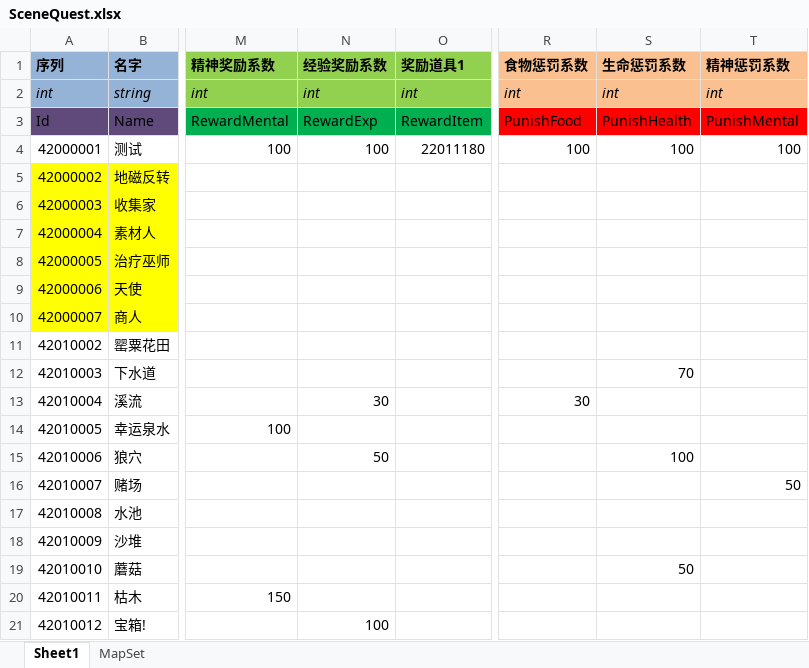
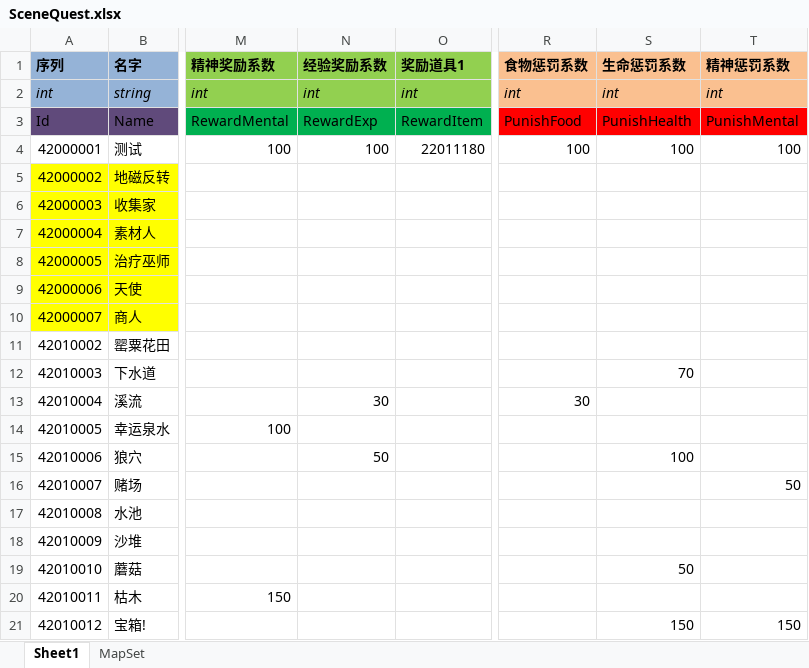
Before and after one commit to realeternia/TOMClassic, an Excel workbook: ConfigData/Xlsx/SceneQuest.xlsx, sheet Sheet1, drawn as a sheet; only a part is shown, gaps mark what is left out; values as stored, in another font and other column widths than the file's, no borders; table styles not drawn; the diff names each change by its address in the sheet, - before the commit and + after, or states it on an @@ line.

```diff
--- a/ConfigData/Xlsx/SceneQuest.xlsx (sheet Sheet1)
+++ b/ConfigData/Xlsx/SceneQuest.xlsx (sheet Sheet1)
-N21 (经验奖励系数): 100
+N21 (经验奖励系数): (empty)
-S21 (生命惩罚系数): (empty)
+S21 (生命惩罚系数): 150
-T21 (精神惩罚系数): (empty)
+T21 (精神惩罚系数): 150
```
Also changed, not shown: ConfigData/Xlsx/People.xlsx, 1 other file.
